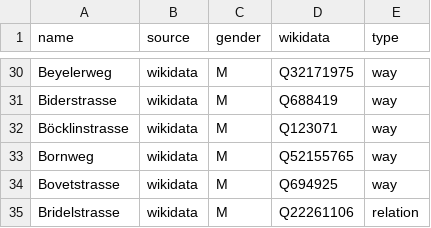
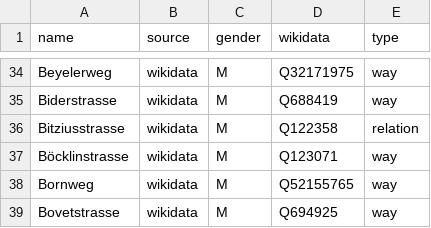
Before and after one commit to EqualStreetNames/equalstreetnames-bern, a CSV file: data/gender.csv, drawn as a sheet; only a part is shown, gaps mark what is left out; the shorter side is filled out with more unchanged rows; the diff covers the shown part only.

```diff
--- a/data/gender.csv
+++ b/data/gender.csv
@@ -31,2 +35,3 @@ Beyelerweg,wikidata,M,Q32171975,way
 Biderstrasse,wikidata,M,Q688419,way
+Bitziusstrasse,wikidata,M,Q122358,relation
 Böcklinstrasse,wikidata,M,Q123071,way
```
Also changed, not shown: 15 added rows, 2 removed rows and 6 edited cells elsewhere in this file, data/other.csv, 4 other files.
